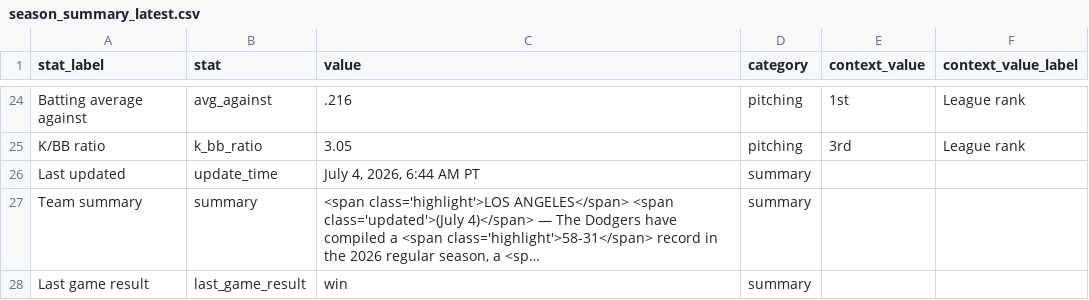
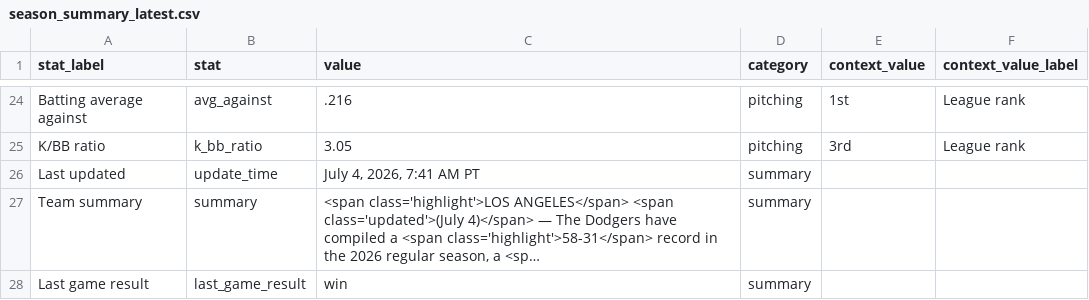
Before and after one commit to stiles/dodgers, a CSV file: data/standings/season_summary_latest.csv, drawn as a sheet; only a part is shown, gaps mark what is left out; long unchanged cells end in …; the diff names each change by its address in the sheet, - before the commit and + after, or states it on an @@ line.

```diff
--- a/data/standings/season_summary_latest.csv
+++ b/data/standings/season_summary_latest.csv
-C26 (value): July 4, 2026, 6:44 AM PT
+C26 (value): July 4, 2026, 7:41 AM PT
```
Also changed, not shown: 15 other files.
